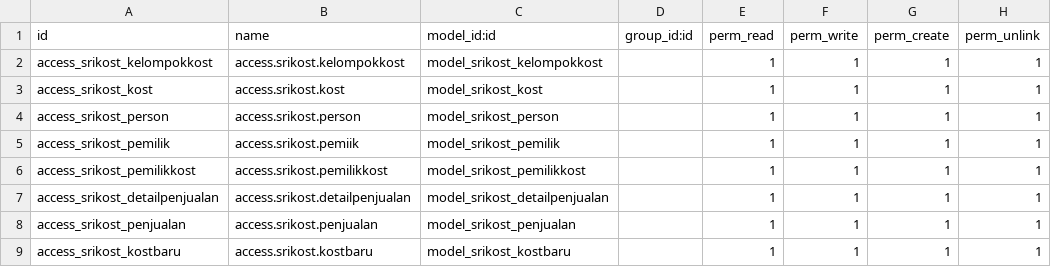
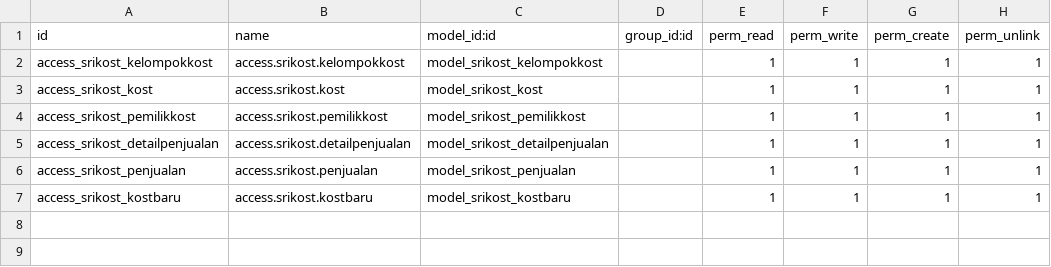
Before and after one commit to srijulistinajuanda/srikost, a CSV file: security/ir.model.access.csv, drawn as a sheet; the diff names each change by its address in the sheet, - before the commit and + after, or states it on an @@ line.

Commit message:
srikost

```diff
--- a/security/ir.model.access.csv
+++ b/security/ir.model.access.csv
-row 4: access_srikost_person | access.srikost.person | model_srikost_person |  | 1 | 1 | 1 | 1
-row 5: access_srikost_pemilik | access.srikost.pemiik | model_srikost_pemilik |  | 1 | 1 | 1 | 1
```
